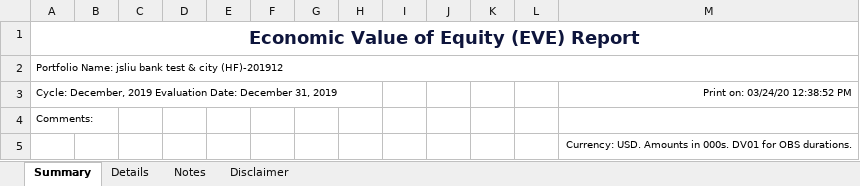
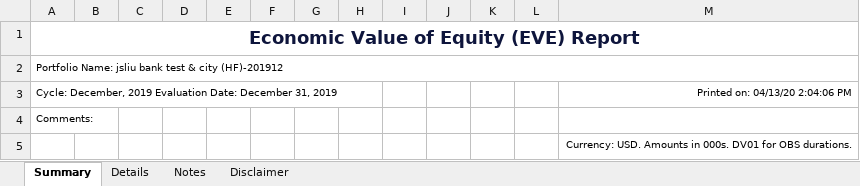
Before and after one commit to jasenliu/AutoTHCN, an Excel workbook: lib/report/benchmark_report/web14/exl/201912/jsliu__bank_test_&_city_(HF)(201912)_EVE.xlsx, sheet Summary, drawn as a sheet; only a part is shown; values as stored, in another font and other column widths than the file's, no borders; charts and pictures not drawn; the diff names each change by its address in the sheet, - before the commit and + after, or states it on an @@ line.

```diff
--- a/lib/report/benchmark_report/web14/exl/201912/jsliu__bank_test_&_city_(HF)(201912)_EVE.xlsx (sheet Summary)
+++ b/lib/report/benchmark_report/web14/exl/201912/jsliu__bank_test_&_city_(HF)(201912)_EVE.xlsx (sheet Summary)
-M3: Print on: 03/24/20 12:38:52 PM
+M3: Printed on: 04/13/20 2:04:06 PM
```
Also changed, not shown: sheet Notes, sheet Details, charts or pictures, lib/report/benchmark_report/web14/exl/201912/jsliu__bank_test_&_city_(HF)(201912)-Base_Real_Cash_Flow.xlsx, lib/report/benchmark_report/web14/exl/201912/jsliu__bank_test_&_city_(HF)(201912)_KRD.xlsx, 4 other files.
